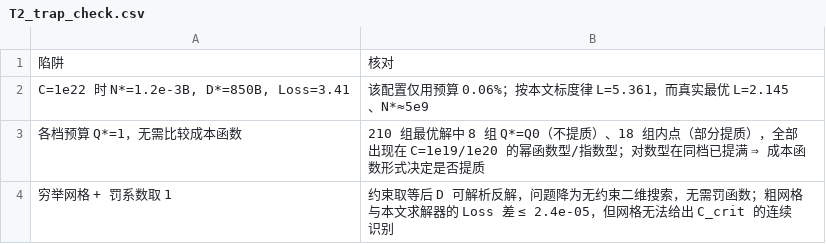
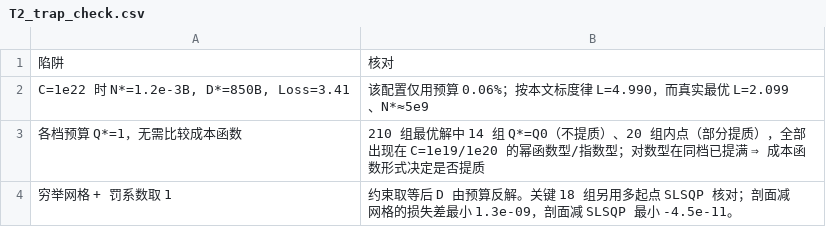
Before and after one commit to lixingyi701/HaJX, a CSV file: src/outputs_q3/tables/T2_trap_check.csv, drawn as a sheet.

```diff
--- a/src/outputs_q3/tables/T2_trap_check.csv
+++ b/src/outputs_q3/tables/T2_trap_check.csv
@@ -1,4 +1,4 @@
 陷阱,核对
-"C=1e22 时 N*=1.2e-3B, D*=850B, Loss=3.41",该配置仅用预算 0.06%；按本文标度律 L=5.361，而真实最优 L=2.145、N*≈5e9
-各档预算 Q*=1，无需比较成本函数,210 组最优解中 8 组 Q*=Q0（不提质）、18 组内点（部分提质），全部出现在 C=1e19/1e20 的幂函数型/指数型；对数型在同档已提满 ⇒ 成本函数形式决定是否提质
-穷举网格 + 罚系数取 1,约束取等后 D 可解析反解，问题降为无约束二维搜索，无需罚函数；粗网格与本文求解器的 Loss 差 ≤ 2.4e-05，但网格无法给出 C_crit 的连续识别
+"C=1e22 时 N*=1.2e-3B, D*=850B, Loss=3.41",该配置仅用预算 0.06%；按本文标度律 L=4.990，而真实最优 L=2.099、N*≈5e9
+各档预算 Q*=1，无需比较成本函数,210 组最优解中 14 组 Q*=Q0（不提质）、20 组内点（部分提质），全部出现在 C=1e19/1e20 的幂函数型/指数型；对数型在同档已提满 ⇒ 成本函数形式决定是否提质
+穷举网格 + 罚系数取 1,约束取等后 D 由预算反解。关键 18 组另用多起点 SLSQP 核对；剖面减网格的损失差最小 1.3e-09，剖面减 SLSQP 最小 -4.5e-11。
```
Also changed, not shown: src/outputs_q3/tables/T1_closed_form_check.csv, src/outputs_q3/tables/T1_key_budgets_Lctx2048.csv, 32 other files.
